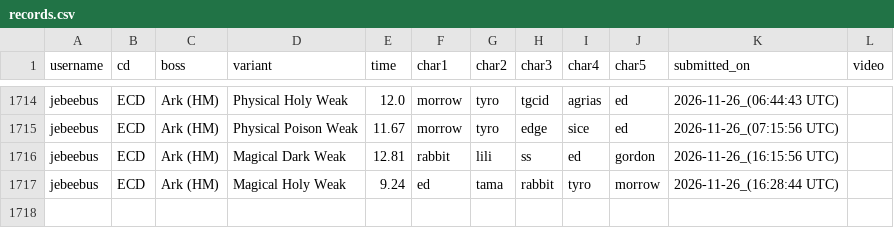
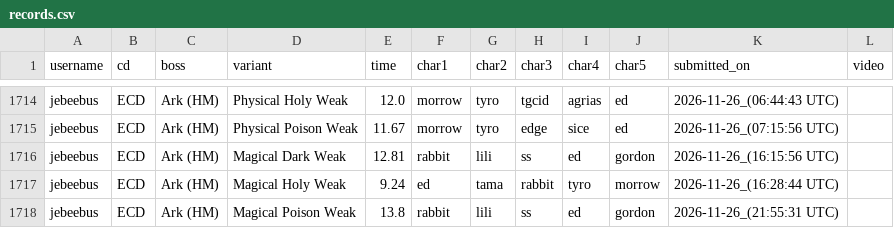
Before and after one commit to ffrkleaderboard/ffrkleaderboard.github.io, a CSV file: data/records.csv, drawn as a sheet; only a part is shown, gaps mark what is left out; the diff names each change by its address in the sheet, - before the commit and + after, or states it on an @@ line.

Commit message:
Update data from the sheet

```diff
--- a/data/records.csv
+++ b/data/records.csv
+row 1718: jebeebus | ECD | Ark (HM) | Magical Poison Weak | 13.8 | rabbit | lili | ss | ed | gordon | 2026-11-26_(21:55:31 UTC)
```
Also changed, not shown: data/record_changes.csv.
